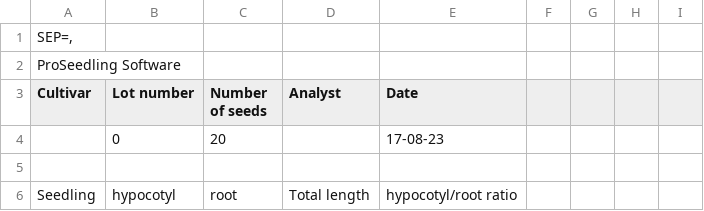
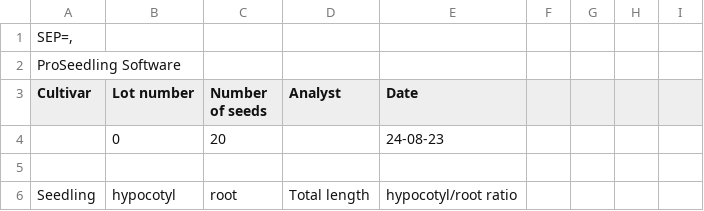
Before and after one commit to NMBawiskar/germinated_seed_analyzer, a CSV file: inputs/0/results/N1A.csv, drawn as a sheet; only a part is shown.

```diff
--- a/inputs/0/results/N1A.csv
+++ b/inputs/0/results/N1A.csv
@@ -3,3 +3,3 @@ ProSeedling Software
 Cultivar,Lot number,Number of seeds,Analyst,Date
-,0,20,,17-08-23
+,0,20,,24-08-23
 
```
Also changed, not shown: inputs/0/results/N1B.csv, 15 other files.
